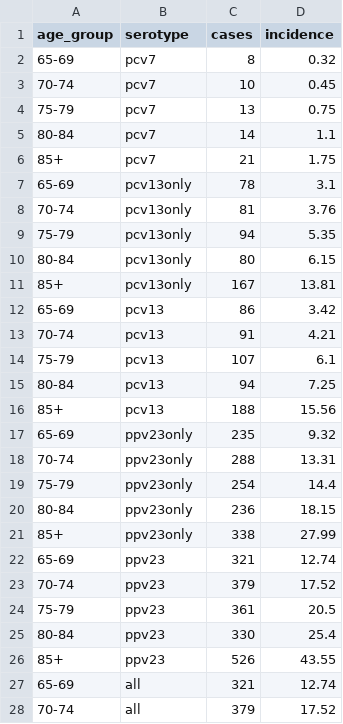
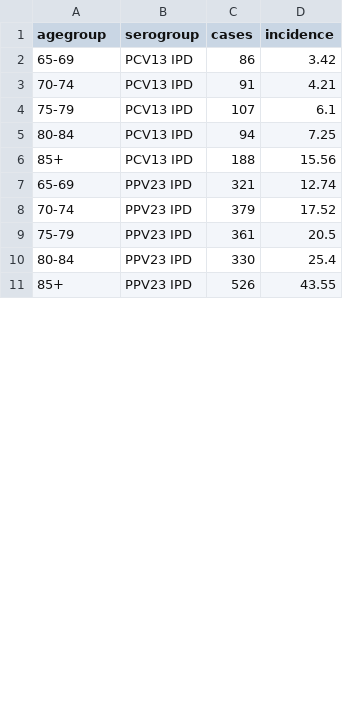
Before and after one commit to deusthindwa/optimal.age.pneumovacc.adults, a CSV file: data/EW_ipd_cases.csv, drawn as a sheet; only a part is shown; the diff covers the shown part only.

Commit message:
dataset

```diff
--- a/data/EW_ipd_cases.csv
+++ b/data/EW_ipd_cases.csv
@@ -1,28 +1,11 @@
-age_group,serotype,cases,incidence
-65-69,pcv7,8,0.32
-70-74,pcv7,10,0.45
-75-79,pcv7,13,0.75
-80-84,pcv7,14,1.1
-85+,pcv7,21,1.75
-65-69,pcv13only,78,3.1
-70-74,pcv13only,81,3.76
-75-79,pcv13only,94,5.35
-80-84,pcv13only,80,6.15
-85+,pcv13only,167,13.81
-65-69,pcv13,86,3.42
-70-74,pcv13,91,4.21
-75-79,pcv13,107,6.1
-80-84,pcv13,94,7.25
-85+,pcv13,188,15.56
-65-69,ppv23only,235,9.32
-70-74,ppv23only,288,13.31
-75-79,ppv23only,254,14.4
-80-84,ppv23only,236,18.15
-85+,ppv23only,338,27.99
-65-69,ppv23,321,12.74
-70-74,ppv23,379,17.52
-75-79,ppv23,361,20.5
-80-84,ppv23,330,25.4
-85+,ppv23,526,43.55
-65-69,all,321,12.74
-70-74,all,379,17.52
+agegroup,serogroup,cases,incidence
+65-69,PCV13 IPD,86,3.42
+70-74,PCV13 IPD,91,4.21
+75-79,PCV13 IPD,107,6.1
+80-84,PCV13 IPD,94,7.25
+85+,PCV13 IPD,188,15.56
+65-69,PPV23 IPD,321,12.74
+70-74,PPV23 IPD,379,17.52
+75-79,PPV23 IPD,361,20.5
+80-84,PPV23 IPD,330,25.4
+85+,PPV23 IPD,526,43.55
```
Also changed, not shown: 5 added rows and 3 removed rows elsewhere in this file, 1 other file.
